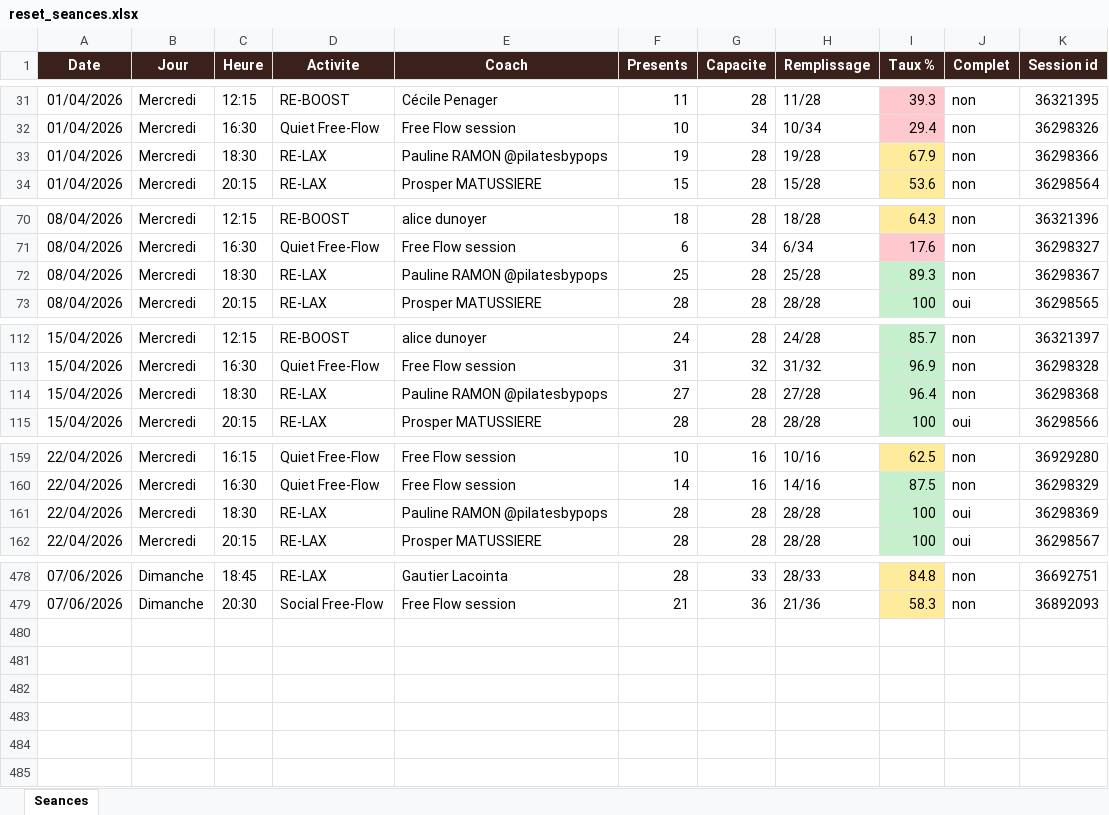
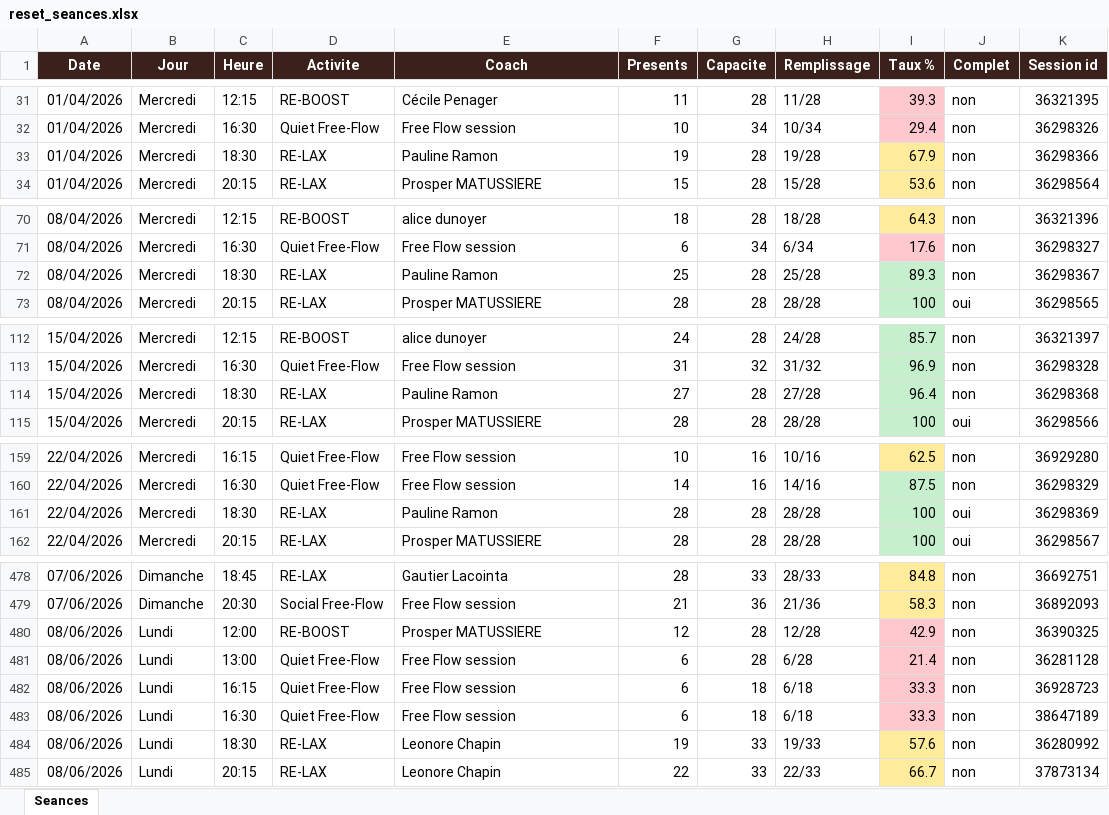
Before and after one commit to sbbb-git/reset, an Excel workbook: reset_seances.xlsx, sheet Seances, drawn as a sheet; only a part is shown, gaps mark what is left out; values as stored, in another font and other column widths than the file's, no borders; the diff covers the shown part only; the diff names each change by its address in the sheet, - before the commit and + after, or states it on an @@ line.

```diff
--- a/reset_seances.xlsx (sheet Seances)
+++ b/reset_seances.xlsx (sheet Seances)
-E33 (Coach): Pauline RAMON @pilatesbypops
+E33 (Coach): Pauline Ramon
-E72 (Coach): Pauline RAMON @pilatesbypops
+E72 (Coach): Pauline Ramon
-E114 (Coach): Pauline RAMON @pilatesbypops
+E114 (Coach): Pauline Ramon
-E161 (Coach): Pauline RAMON @pilatesbypops
+E161 (Coach): Pauline Ramon
+row 480: 08/06/2026 | Lundi | 12:00 | RE-BOOST | Prosper MATUSSIERE | 12 | 28 | 12/28 | 42.9 | non | 36390325
+row 481: 08/06/2026 | Lundi | 13:00 | Quiet Free-Flow | Free Flow session | 6 | 28 | 6/28 | 21.4 | non | 36281128
+row 482: 08/06/2026 | Lundi | 16:15 | Quiet Free-Flow | Free Flow session | 6 | 18 | 6/18 | 33.3 | non | 36928723
+row 483: 08/06/2026 | Lundi | 16:30 | Quiet Free-Flow | Free Flow session | 6 | 18 | 6/18 | 33.3 | non | 38647189
+row 484: 08/06/2026 | Lundi | 18:30 | RE-LAX | Leonore Chapin | 19 | 33 | 19/33 | 57.6 | non | 36280992
+row 485: 08/06/2026 | Lundi | 20:15 | RE-LAX | Leonore Chapin | 22 | 33 | 22/33 | 66.7 | non | 37873134
```
Also changed, not shown: 9 edited cells elsewhere in this sheet, 3 other files.
